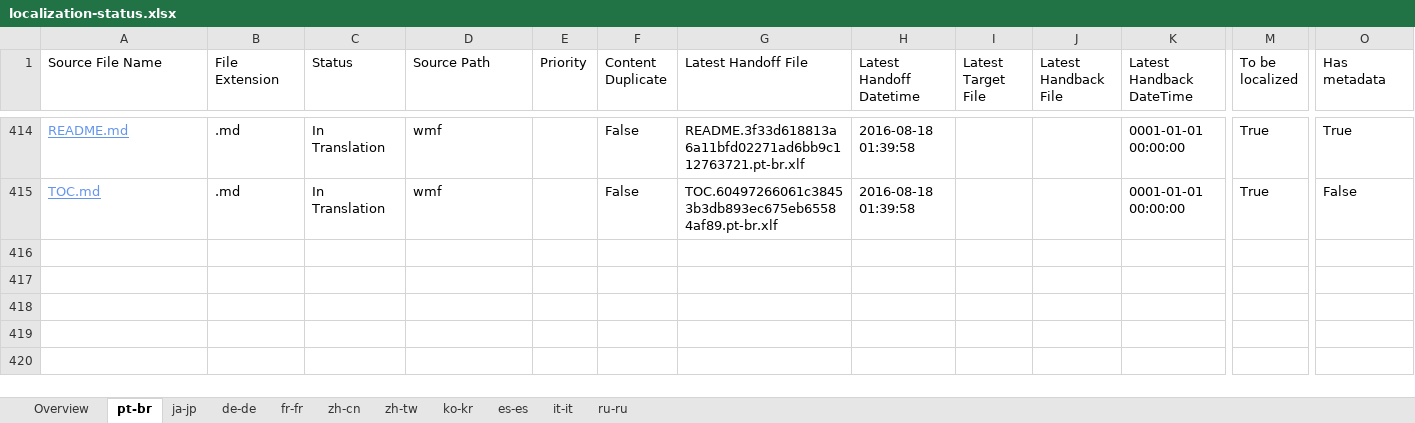
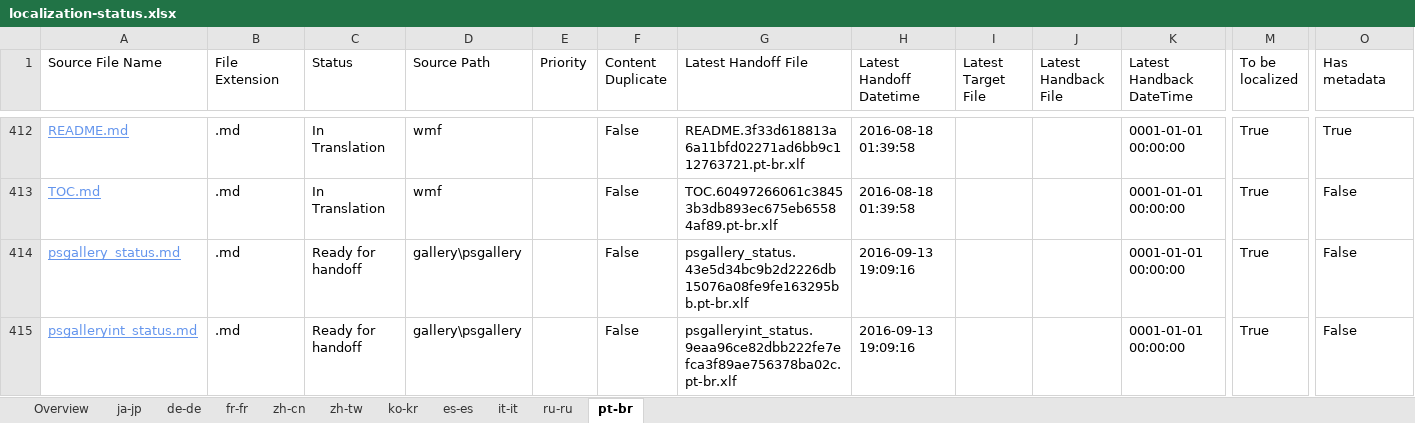
Before and after one commit to SonjaSaltzman/powerShell-Docs.handback, an Excel workbook: ol-handback/PowerShell/powerShell-Docs/live/localization-status.xlsx, sheet pt-br, drawn as a sheet; only a part is shown, gaps mark what is left out; values as stored, in another font and other column widths than the file's, no borders; table styles not drawn; rows hold the shown columns only; the diff covers the shown part only; the diff names each change by its address in the sheet, - before the commit and + after, or states it on an @@ line.

Commit message:
Generate Report for Handoff

```diff
--- a/ol-handback/PowerShell/powerShell-Docs/live/localization-status.xlsx (sheet pt-br)
+++ b/ol-handback/PowerShell/powerShell-Docs/live/localization-status.xlsx (sheet pt-br)
@@ sheet tab order changed: Overview | ja-jp | de-de | fr-fr | zh-cn | zh-tw | ko-kr | es-es | it-it | ru-ru | pt-br @@
+row 414: psgallery_status.md | .md | Ready for handoff | gallery\psgallery |  | False | psgallery_status.43e5d34bc9b2d2226db15076a08fe9fe163295bb.pt-br.xlf | 2016-09-13 19:09:16 |  |  | 0001-01-01 00:00:00 | True | False
+row 415: psgalleryint_status.md | .md | Ready for handoff | gallery\psgallery |  | False | psgalleryint_status.9eaa96ce82dbb222fe7efca3f89ae756378ba02c.pt-br.xlf | 2016-09-13 19:09:16 |  |  | 0001-01-01 00:00:00 | True | False
```
Also changed, not shown: 2 added rows and 2 removed rows elsewhere in this sheet, sheet zh-cn, sheet zh-tw, sheet ja-jp, sheet fr-fr, sheet ko-kr, sheet it-it, 4 more sheets.
